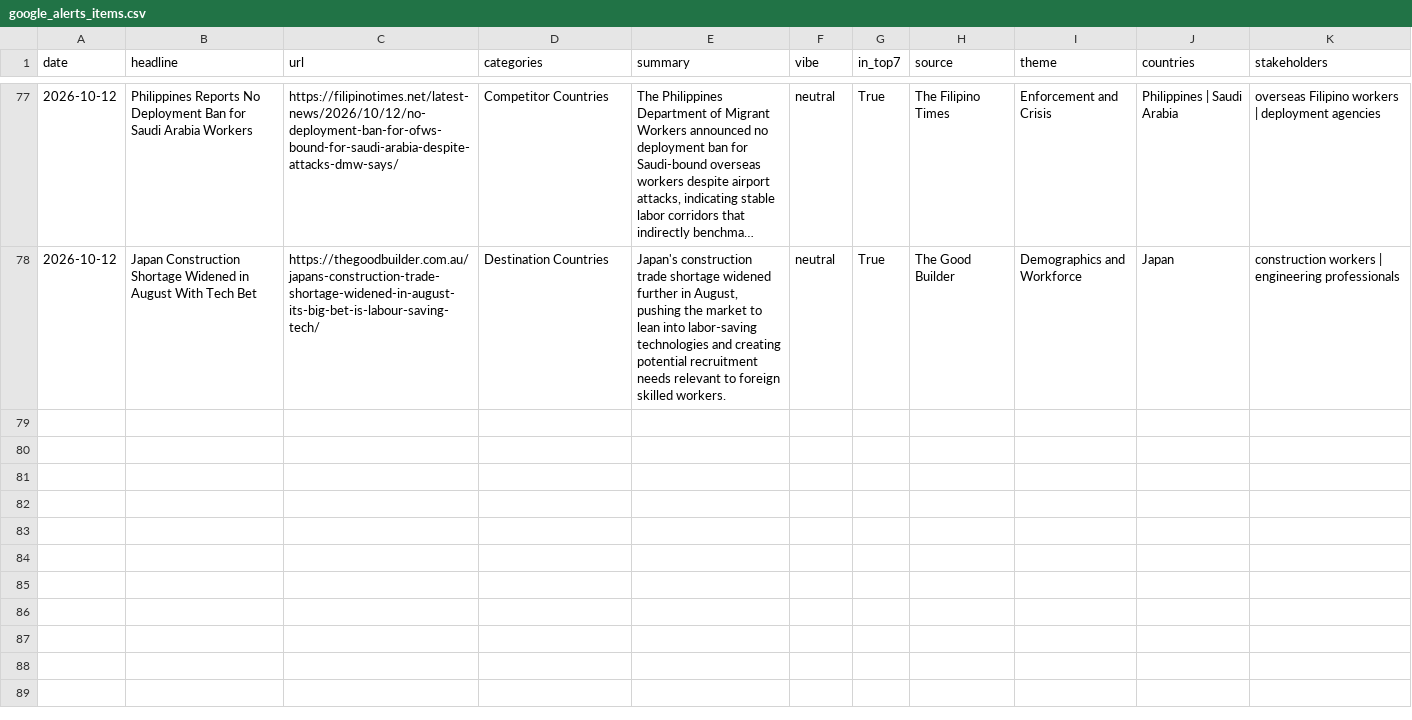
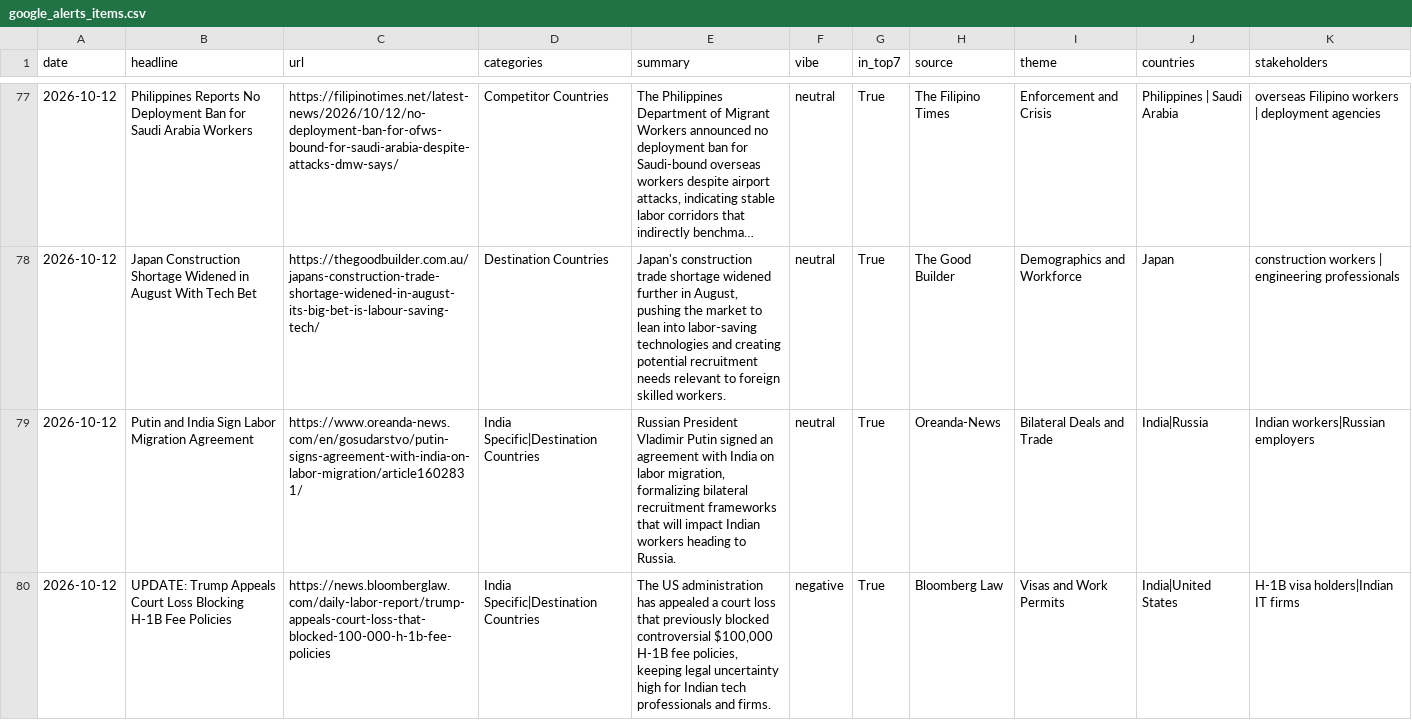
Before and after one commit to tharunkm-104/gati-gsm-news-tracker, a CSV file: data/google_alerts_items.csv, drawn as a sheet; only a part is shown, gaps mark what is left out; long unchanged cells end in …; the diff covers the shown part only.

```diff
--- a/data/google_alerts_items.csv
+++ b/data/google_alerts_items.csv
@@ -78 +78,3 @@ date,headline,url,categories,summary,vibe,in_top7,source,theme,countries,stakeho
 2026-10-12,Japan Construction Shortage Widened in August With Tech Bet,https://thegoodbuilder.com.au/japans-construction-trade-shortage-widened-in-august-its-big-bet-is-labour-saving-tech/,Destination Countries,"Japan's construction trade shortage widened further in August, pushing the market to lean into labor-saving technologies and creating potential recruitment needs relevant to foreign skilled workers.",neutral,True,The Good Builder,Demographics and Workforce,Japan,construction workers | engineering professionals
+2026-10-12,Putin and India Sign Labor Migration Agreement,https://www.oreanda-news.com/en/gosudarstvo/putin-signs-agreement-with-india-on-labor-migration/article1602831/,India Specific|Destination Countries,"Russian President Vladimir Putin signed an agreement with India on labor migration, formalizing bilateral recruitment frameworks that will impact Indian workers heading to Russia.",neutral,True,Oreanda-News,Bilateral Deals and Trade,India|Russia,Indian workers|Russian employers
+2026-10-12,UPDATE: Trump Appeals Court Loss Blocking H-1B Fee Policies,https://news.bloomberglaw.com/daily-labor-report/trump-appeals-court-loss-that-blocked-100-000-h-1b-fee-policies,India Specific|Destination Countries,"The US administration has appealed a court loss that previously blocked controversial $100,000 H-1B fee policies, keeping legal uncertainty high for Indian tech professionals and firms.",negative,True,Bloomberg Law,Visas and Work Permits,India|United States,H-1B visa holders|Indian IT firms
```
Also changed, not shown: 5 added rows elsewhere in this file.
